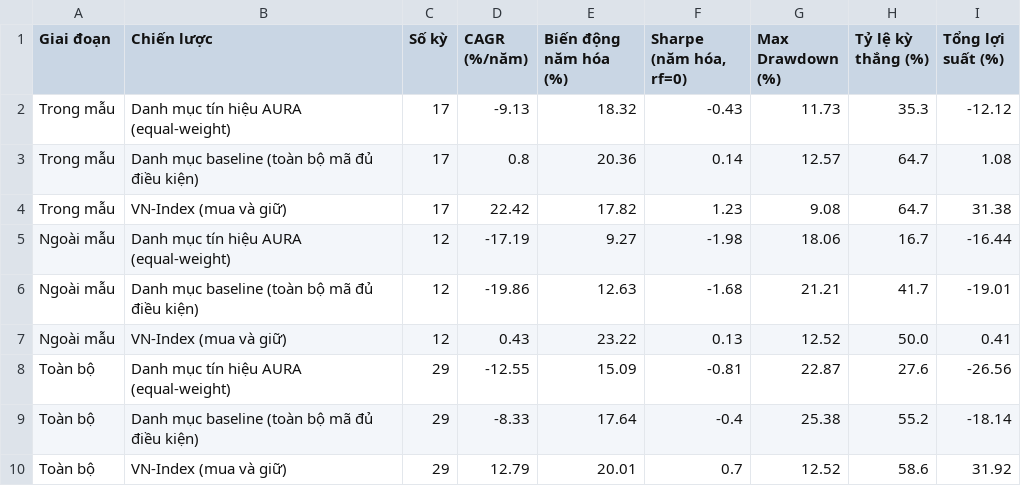
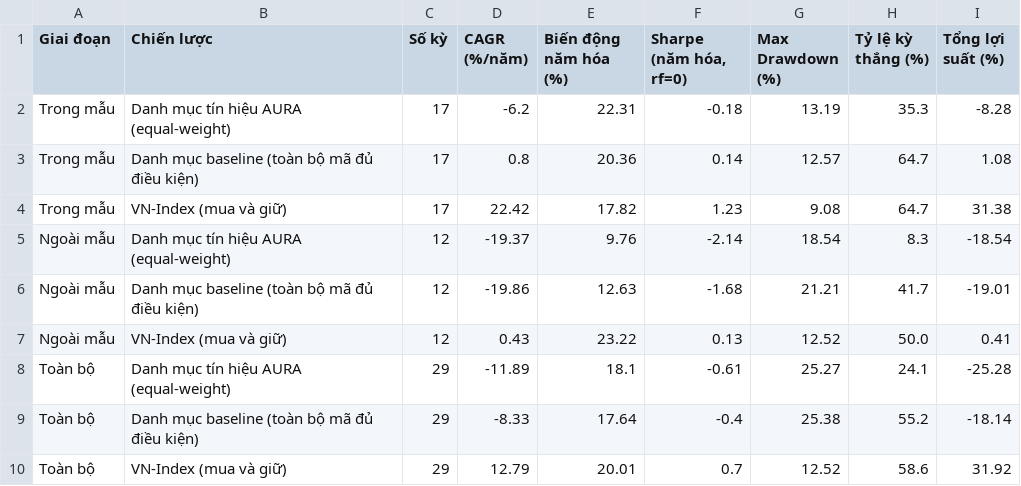
Before and after one commit to binhnhh06/aurastock, a CSV file: docs/evidence/backtest_portfolio_summary.csv, drawn as a sheet.

```diff
--- a/docs/evidence/backtest_portfolio_summary.csv
+++ b/docs/evidence/backtest_portfolio_summary.csv
@@ -1,9 +1,9 @@
 Giai đoạn,Chiến lược,Số kỳ,CAGR (%/năm),Biến động năm hóa (%),"Sharpe (năm hóa, rf=0)",Max Drawdown (%),Tỷ lệ kỳ thắng (%),Tổng lợi suất (%)
-Trong mẫu,Danh mục tín hiệu AURA (equal-weight),17,-9.13,18.32,-0.43,11.73,35.3,-12.12
+Trong mẫu,Danh mục tín hiệu AURA (equal-weight),17,-6.2,22.31,-0.18,13.19,35.3,-8.28
 Trong mẫu,Danh mục baseline (toàn bộ mã đủ điều kiện),17,0.8,20.36,0.14,12.57,64.7,1.08
 Trong mẫu,VN-Index (mua và giữ),17,22.42,17.82,1.23,9.08,64.7,31.38
-Ngoài mẫu,Danh mục tín hiệu AURA (equal-weight),12,-17.19,9.27,-1.98,18.06,16.7,-16.44
+Ngoài mẫu,Danh mục tín hiệu AURA (equal-weight),12,-19.37,9.76,-2.14,18.54,8.3,-18.54
 Ngoài mẫu,Danh mục baseline (toàn bộ mã đủ điều kiện),12,-19.86,12.63,-1.68,21.21,41.7,-19.01
 Ngoài mẫu,VN-Index (mua và giữ),12,0.43,23.22,0.13,12.52,50.0,0.41
-Toàn bộ,Danh mục tín hiệu AURA (equal-weight),29,-12.55,15.09,-0.81,22.87,27.6,-26.56
+Toàn bộ,Danh mục tín hiệu AURA (equal-weight),29,-11.89,18.1,-0.61,25.27,24.1,-25.28
 Toàn bộ,Danh mục baseline (toàn bộ mã đủ điều kiện),29,-8.33,17.64,-0.4,25.38,55.2,-18.14
```
Also changed, not shown: docs/evidence/backtest_portfolio_curve.csv, 11 other files.
